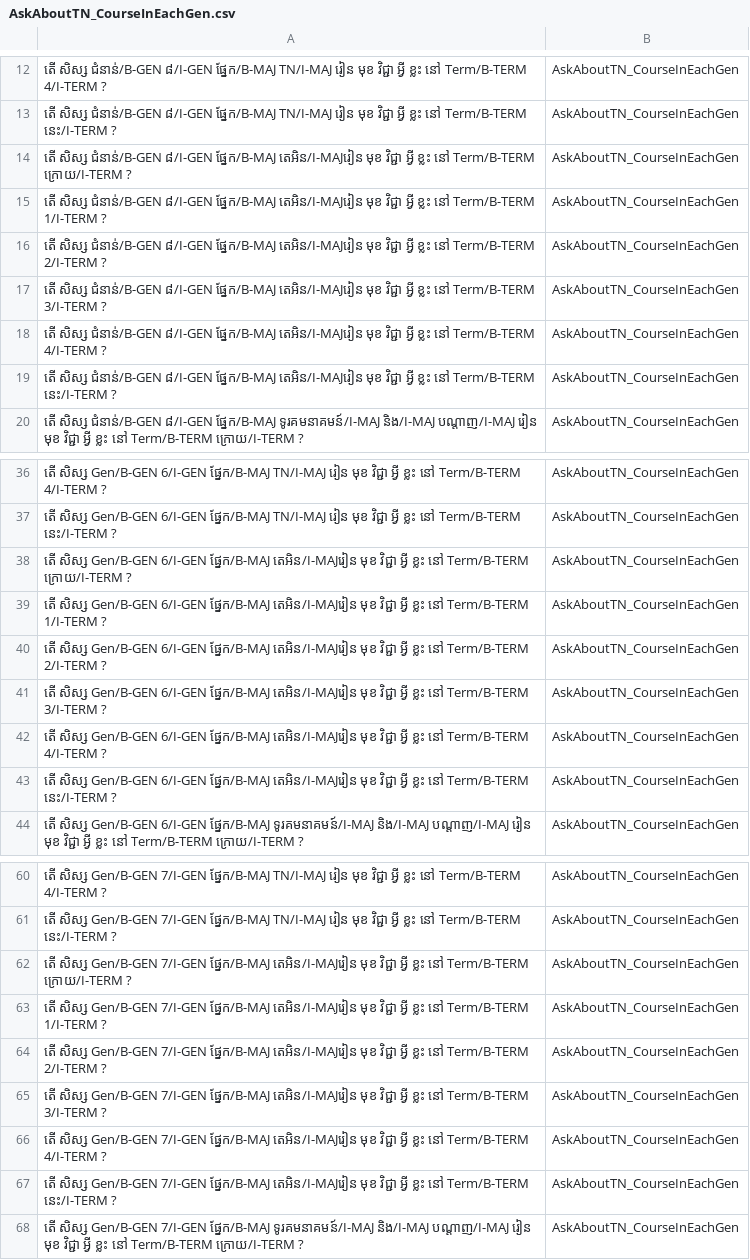
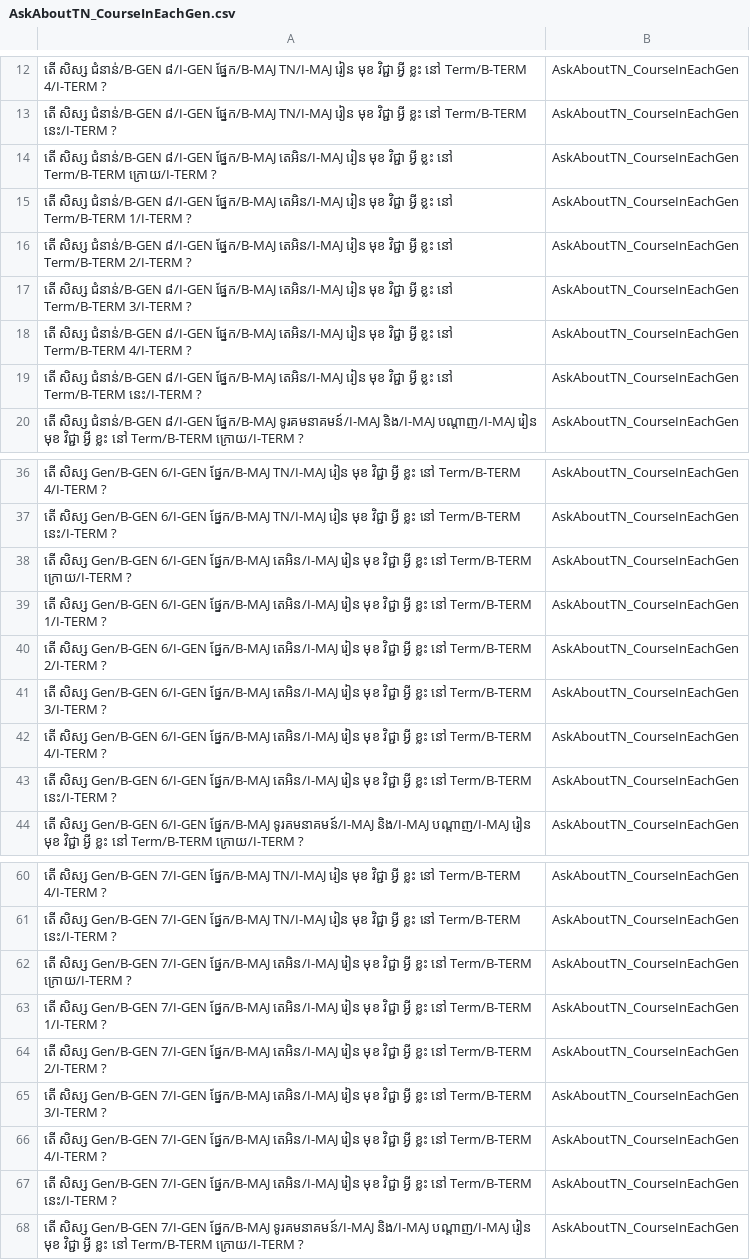
Before and after one commit to IcyTempest/G1---Intent_classification-Group, a CSV file: entity-tag/AskAboutTN_CourseInEachGen.csv, drawn as a sheet; only a part is shown, gaps mark what is left out; the diff covers the shown part only; the diff names each change by its address in the sheet, - before the commit and + after, or states it on an @@ line.

Commit message:
Add Intents and fixes all entity.

```diff
--- a/entity-tag/AskAboutTN_CourseInEachGen.csv
+++ b/entity-tag/AskAboutTN_CourseInEachGen.csv
-A14: …៨/I-GEN ផ្នែក/B-MAJ តេអិន/I-MAJរៀន មុខ វិជ្ជា…
+A14: …៨/I-GEN ផ្នែក/B-MAJ តេអិន/I-MAJ រៀន មុខ វិជ្ជា…
-A15: …៨/I-GEN ផ្នែក/B-MAJ តេអិន/I-MAJរៀន មុខ វិជ្ជា…
+A15: …៨/I-GEN ផ្នែក/B-MAJ តេអិន/I-MAJ រៀន មុខ វិជ្ជា…
-A16: …៨/I-GEN ផ្នែក/B-MAJ តេអិន/I-MAJរៀន មុខ វិជ្ជា…
+A16: …៨/I-GEN ផ្នែក/B-MAJ តេអិន/I-MAJ រៀន មុខ វិជ្ជា…
-A17: …៨/I-GEN ផ្នែក/B-MAJ តេអិន/I-MAJរៀន មុខ វិជ្ជា…
+A17: …៨/I-GEN ផ្នែក/B-MAJ តេអិន/I-MAJ រៀន មុខ វិជ្ជា…
-A18: …៨/I-GEN ផ្នែក/B-MAJ តេអិន/I-MAJរៀន មុខ វិជ្ជា…
+A18: …៨/I-GEN ផ្នែក/B-MAJ តេអិន/I-MAJ រៀន មុខ វិជ្ជា…
-A19: …៨/I-GEN ផ្នែក/B-MAJ តេអិន/I-MAJរៀន មុខ វិជ្ជា…
+A19: …៨/I-GEN ផ្នែក/B-MAJ តេអិន/I-MAJ រៀន មុខ វិជ្ជា…
-A38: …6/I-GEN ផ្នែក/B-MAJ តេអិន/I-MAJរៀន មុខ វិជ្ជា…
+A38: …6/I-GEN ផ្នែក/B-MAJ តេអិន/I-MAJ រៀន មុខ វិជ្ជា…
-A39: …6/I-GEN ផ្នែក/B-MAJ តេអិន/I-MAJរៀន មុខ វិជ្ជា…
+A39: …6/I-GEN ផ្នែក/B-MAJ តេអិន/I-MAJ រៀន មុខ វិជ្ជា…
-A40: …6/I-GEN ផ្នែក/B-MAJ តេអិន/I-MAJរៀន មុខ វិជ្ជា…
+A40: …6/I-GEN ផ្នែក/B-MAJ តេអិន/I-MAJ រៀន មុខ វិជ្ជា…
-A41: …6/I-GEN ផ្នែក/B-MAJ តេអិន/I-MAJរៀន មុខ វិជ្ជា…
+A41: …6/I-GEN ផ្នែក/B-MAJ តេអិន/I-MAJ រៀន មុខ វិជ្ជា…
-A42: …6/I-GEN ផ្នែក/B-MAJ តេអិន/I-MAJរៀន មុខ វិជ្ជា…
+A42: …6/I-GEN ផ្នែក/B-MAJ តេអិន/I-MAJ រៀន មុខ វិជ្ជា…
-A43: …6/I-GEN ផ្នែក/B-MAJ តេអិន/I-MAJរៀន មុខ វិជ្ជា…
+A43: …6/I-GEN ផ្នែក/B-MAJ តេអិន/I-MAJ រៀន មុខ វិជ្ជា…
-A62: …7/I-GEN ផ្នែក/B-MAJ តេអិន/I-MAJរៀន មុខ វិជ្ជា…
+A62: …7/I-GEN ផ្នែក/B-MAJ តេអិន/I-MAJ រៀន មុខ វិជ្ជា…
-A63: …7/I-GEN ផ្នែក/B-MAJ តេអិន/I-MAJរៀន មុខ វិជ្ជា…
+A63: …7/I-GEN ផ្នែក/B-MAJ តេអិន/I-MAJ រៀន មុខ វិជ្ជា…
-A64: …7/I-GEN ផ្នែក/B-MAJ តេអិន/I-MAJរៀន មុខ វិជ្ជា…
+A64: …7/I-GEN ផ្នែក/B-MAJ តេអិន/I-MAJ រៀន មុខ វិជ្ជា…
-A65: …7/I-GEN ផ្នែក/B-MAJ តេអិន/I-MAJរៀន មុខ វិជ្ជា…
+A65: …7/I-GEN ផ្នែក/B-MAJ តេអិន/I-MAJ រៀន មុខ វិជ្ជា…
-A66: …7/I-GEN ផ្នែក/B-MAJ តេអិន/I-MAJរៀន មុខ វិជ្ជា…
+A66: …7/I-GEN ផ្នែក/B-MAJ តេអិន/I-MAJ រៀន មុខ វិជ្ជា…
-A67: …7/I-GEN ផ្នែក/B-MAJ តេអិន/I-MAJរៀន មុខ វិជ្ជា…
+A67: …7/I-GEN ផ្នែក/B-MAJ តេអិន/I-MAJ រៀន មុខ វិជ្ជា…
```
Also changed, not shown: 18 edited cells elsewhere in this file, Named Entity.csv, 1 other file.
